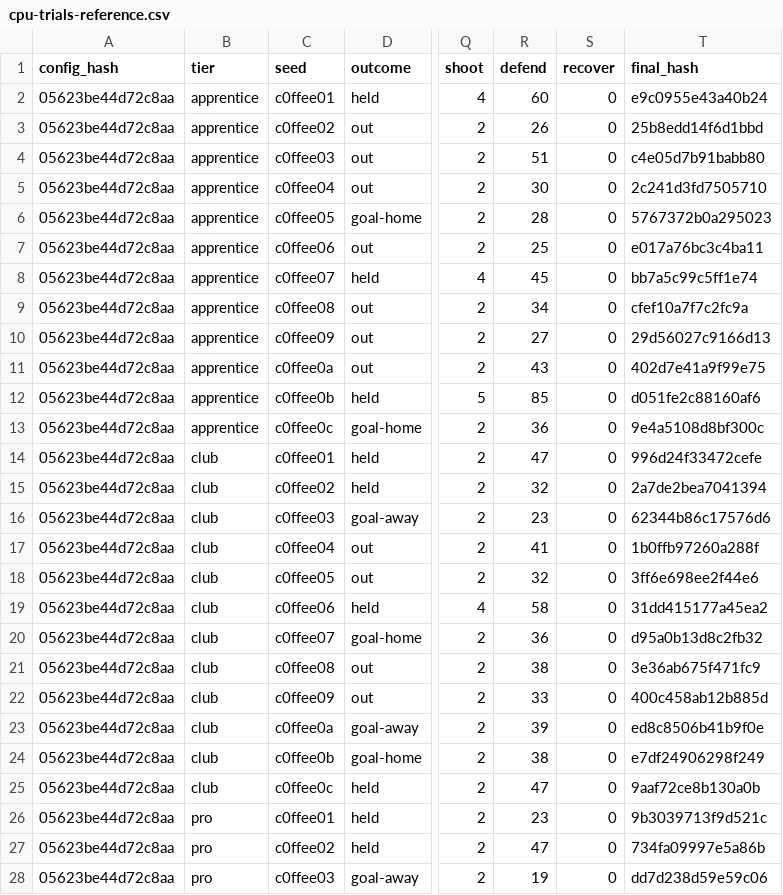
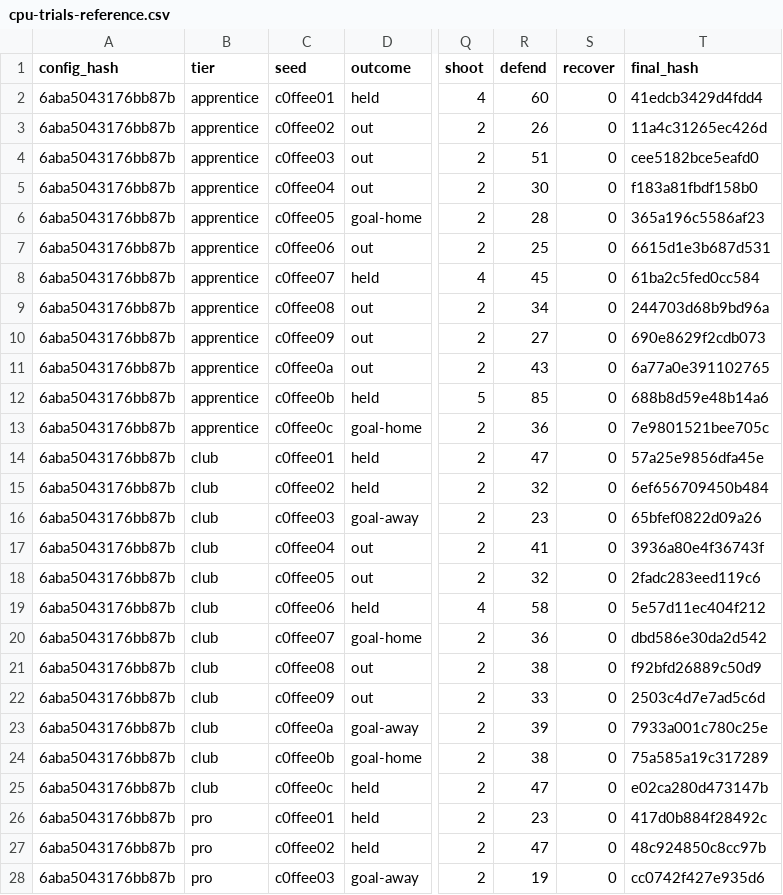
Before and after one commit to enkeldesign/eleven, a CSV file: docs/simulation/cpu-trials-reference.csv, drawn as a sheet; only a part is shown, gaps mark what is left out; the diff covers the shown part only; the diff names each change by its address in the sheet, - before the commit and + after, or states it on an @@ line.

```diff
--- a/docs/simulation/cpu-trials-reference.csv
+++ b/docs/simulation/cpu-trials-reference.csv
-A2:A28 (config_hash): 05623be44d72c8aa
+A2:A28 (config_hash): 6aba5043176bb87b
-T2 (final_hash): e9c0955e43a40b24
+T2 (final_hash): 41edcb3429d4fdd4
-T3 (final_hash): 25b8edd14f6d1bbd
+T3 (final_hash): 11a4c31265ec426d
-T4 (final_hash): c4e05d7b91babb80
+T4 (final_hash): cee5182bce5eafd0
-T5 (final_hash): 2c241d3fd7505710
+T5 (final_hash): f183a81fbdf158b0
-T6 (final_hash): 5767372b0a295023
+T6 (final_hash): 365a196c5586af23
-T7 (final_hash): e017a76bc3c4ba11
+T7 (final_hash): 6615d1e3b687d531
-T8 (final_hash): bb7a5c99c5ff1e74
+T8 (final_hash): 61ba2c5fed0cc584
-T9 (final_hash): cfef10a7f7c2fc9a
+T9 (final_hash): 244703d68b9bd96a
-T10 (final_hash): 29d56027c9166d13
+T10 (final_hash): 690e8629f2cdb073
-T11 (final_hash): 402d7e41a9f99e75
+T11 (final_hash): 6a77a0e391102765
-T12 (final_hash): d051fe2c88160af6
+T12 (final_hash): 688b8d59e48b14a6
-T13 (final_hash): 9e4a5108d8bf300c
+T13 (final_hash): 7e9801521bee705c
-T14 (final_hash): 996d24f33472cefe
+T14 (final_hash): 57a25e9856dfa45e
-T15 (final_hash): 2a7de2bea7041394
+T15 (final_hash): 6ef656709450b484
-T16 (final_hash): 62344b86c17576d6
+T16 (final_hash): 65bfef0822d09a26
-T17 (final_hash): 1b0ffb97260a288f
+T17 (final_hash): 3936a80e4f36743f
-T18 (final_hash): 3ff6e698ee2f44e6
+T18 (final_hash): 2fadc283eed119c6
-T19 (final_hash): 31dd415177a45ea2
+T19 (final_hash): 5e57d11ec404f212
-T20 (final_hash): d95a0b13d8c2fb32
+T20 (final_hash): dbd586e30da2d542
-T21 (final_hash): 3e36ab675f471fc9
+T21 (final_hash): f92bfd26889c50d9
-T22 (final_hash): 400c458ab12b885d
+T22 (final_hash): 2503c4d7e7ad5c6d
-T23 (final_hash): ed8c8506b41b9f0e
+T23 (final_hash): 7933a001c780c25e
-T24 (final_hash): e7df24906298f249
+T24 (final_hash): 75a585a19c317289
-T25 (final_hash): 9aaf72ce8b130a0b
+T25 (final_hash): e02ca280d473147b
-T26 (final_hash): 9b3039713f9d521c
+T26 (final_hash): 417d0b884f28492c
-T27 (final_hash): 734fa09997e5a86b
+T27 (final_hash): 48c924850c8cc97b
-T28 (final_hash): dd7d238d59e59c06
+T28 (final_hash): cc0742f427e935d6
```
Also changed, not shown: 42 edited cells elsewhere in this file, docs/simulation/ball-curves-reference.csv, docs/simulation/challenge-reference.csv, 13 other files.
